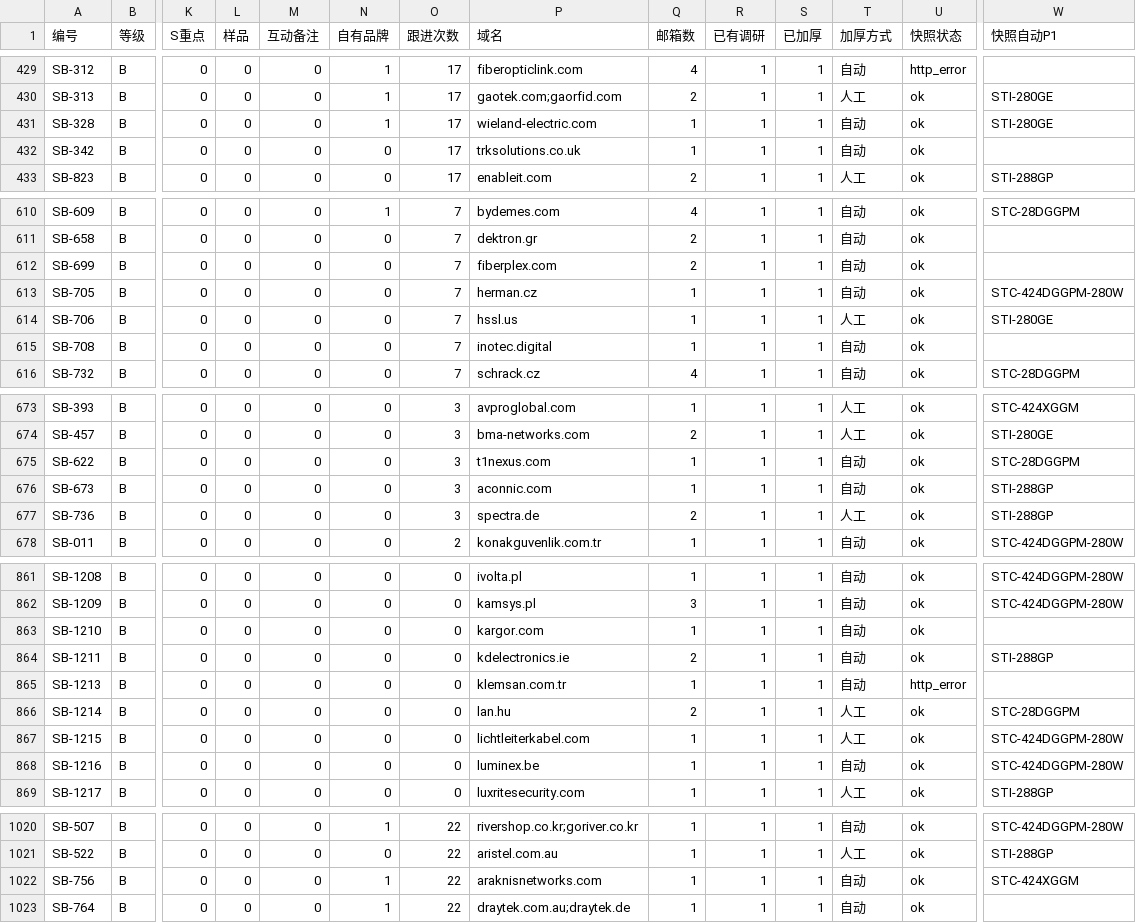
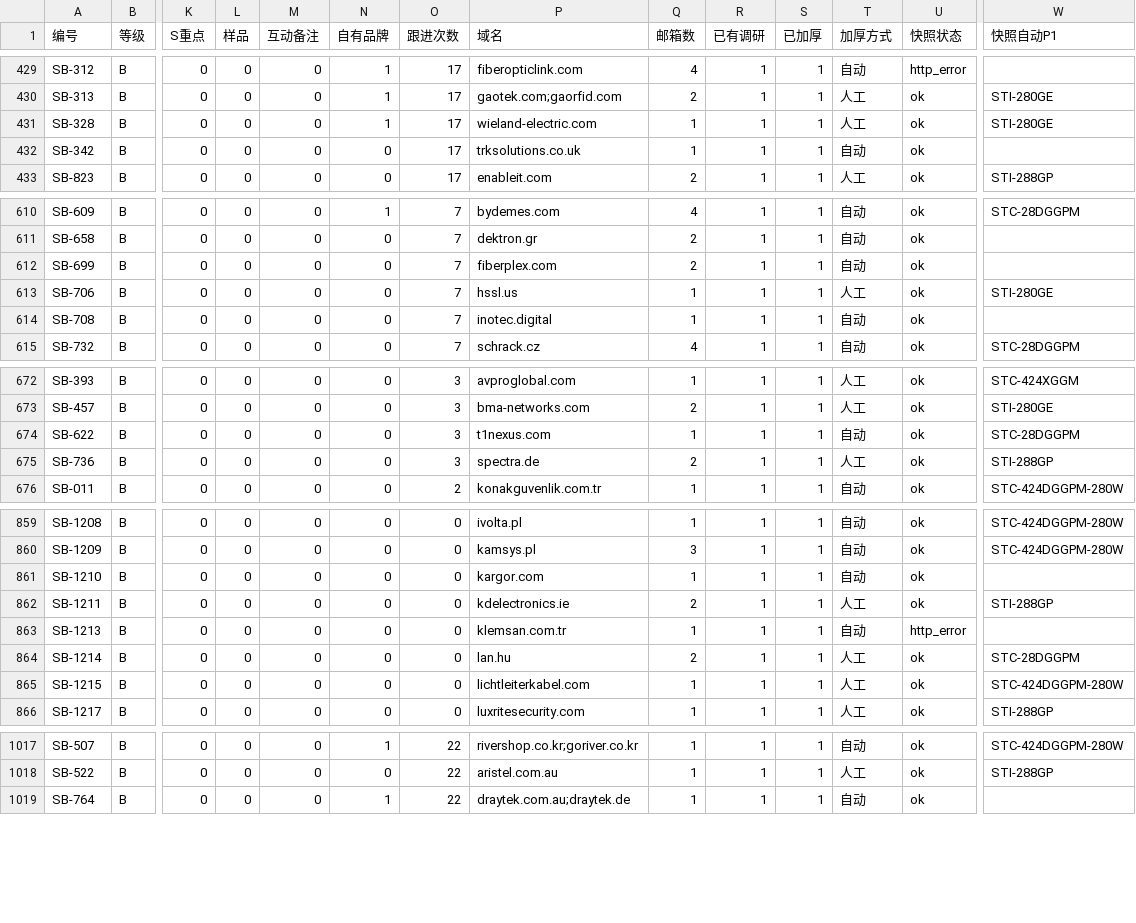
Before and after one commit to elsasaga-cloud/Planet, a CSV file: data/saga_clients/B级加厚分批.csv, drawn as a sheet; only a part is shown, gaps mark what is left out; removed rows and columns are numbered as before the commit, all else as after; rows hold the shown columns only; the diff covers the shown part only; the diff names each change by its address in the sheet, - before the commit and + after, or states it on an @@ line.

Commit message:
T27-R6: B 级 T4/T5 人工复核批 57 ×16（Wieland/EFB TR OEM 30；Software Effect MIB 询盘；Metcom/Accessofranco/Autech 25；分销 20 Melbye/Virtware/bm-switch/Deponet/Lemax/KD；降 C aconnic 同行上市、Herman 车载守界、Araknis 集团品牌、Luminex 同行）
Co-authored-by: arena-agent <297053741+arena-agent@users.noreply.github.com>

```diff
--- a/data/saga_clients/B级加厚分批.csv
+++ b/data/saga_clients/B级加厚分批.csv
-T431 (加厚方式): 自动
+T431 (加厚方式): 人工
-row 613: SB-705 | B | 0 | 0 | 0 | 0 | 7 | herman.cz | 1 | 1 | 1 | 自动 | ok | STC-424DGGPM-280W
-row 676: SB-673 | B | 0 | 0 | 0 | 0 | 3 | aconnic.com | 1 | 1 | 1 | 自动 | ok | STI-288GP
-T862 (加厚方式): 自动
+T862 (加厚方式): 人工
-row 868: SB-1216 | B | 0 | 0 | 0 | 0 | 0 | luminex.be | 1 | 1 | 1 | 自动 | ok | STC-424DGGPM-280W
-row 1022: SB-756 | B | 0 | 0 | 0 | 1 | 22 | araknisnetworks.com | 1 | 1 | 1 | 自动 | ok | STC-424XGGM
```
Also changed, not shown: 10 edited cells elsewhere in this file, 39 other files.
